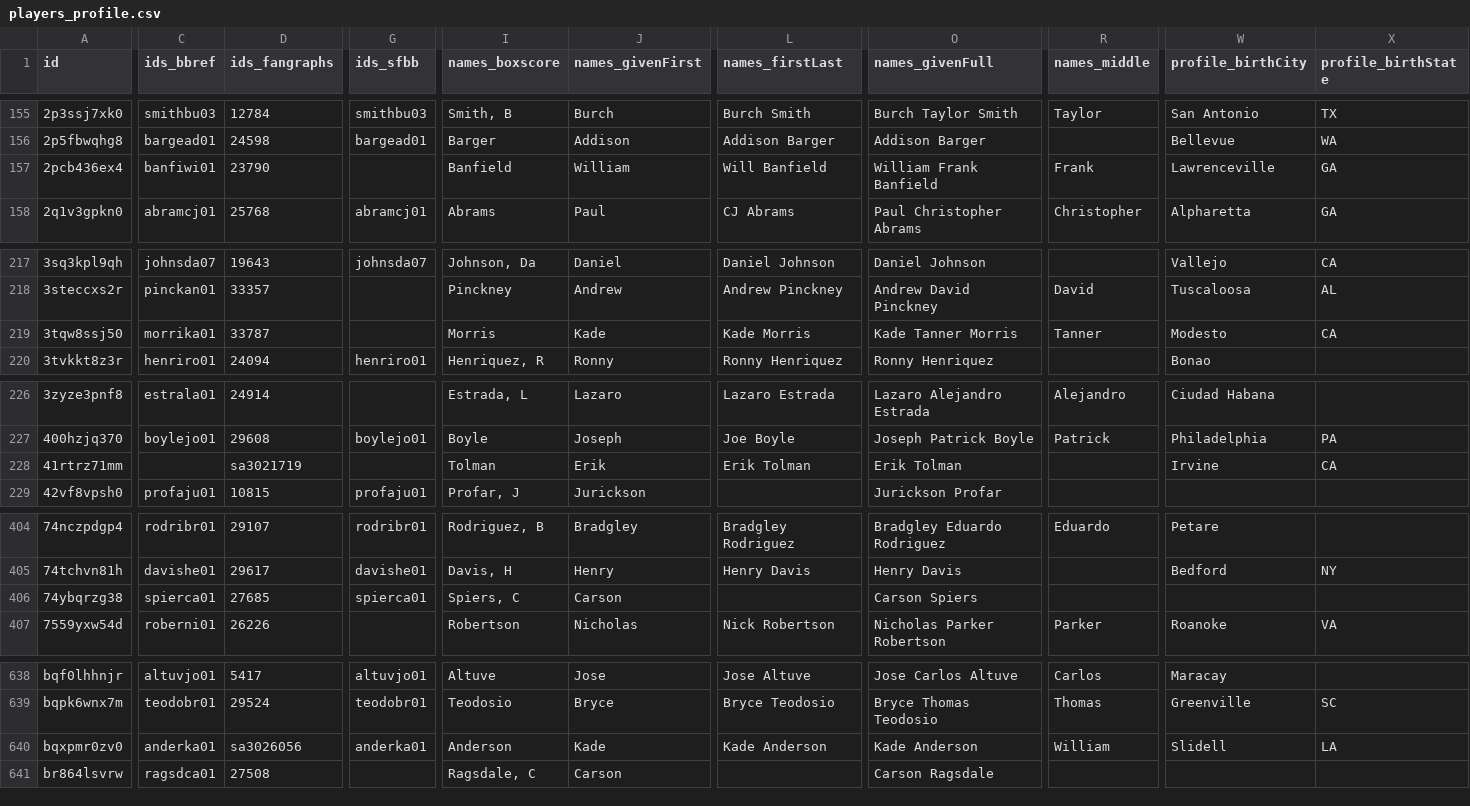
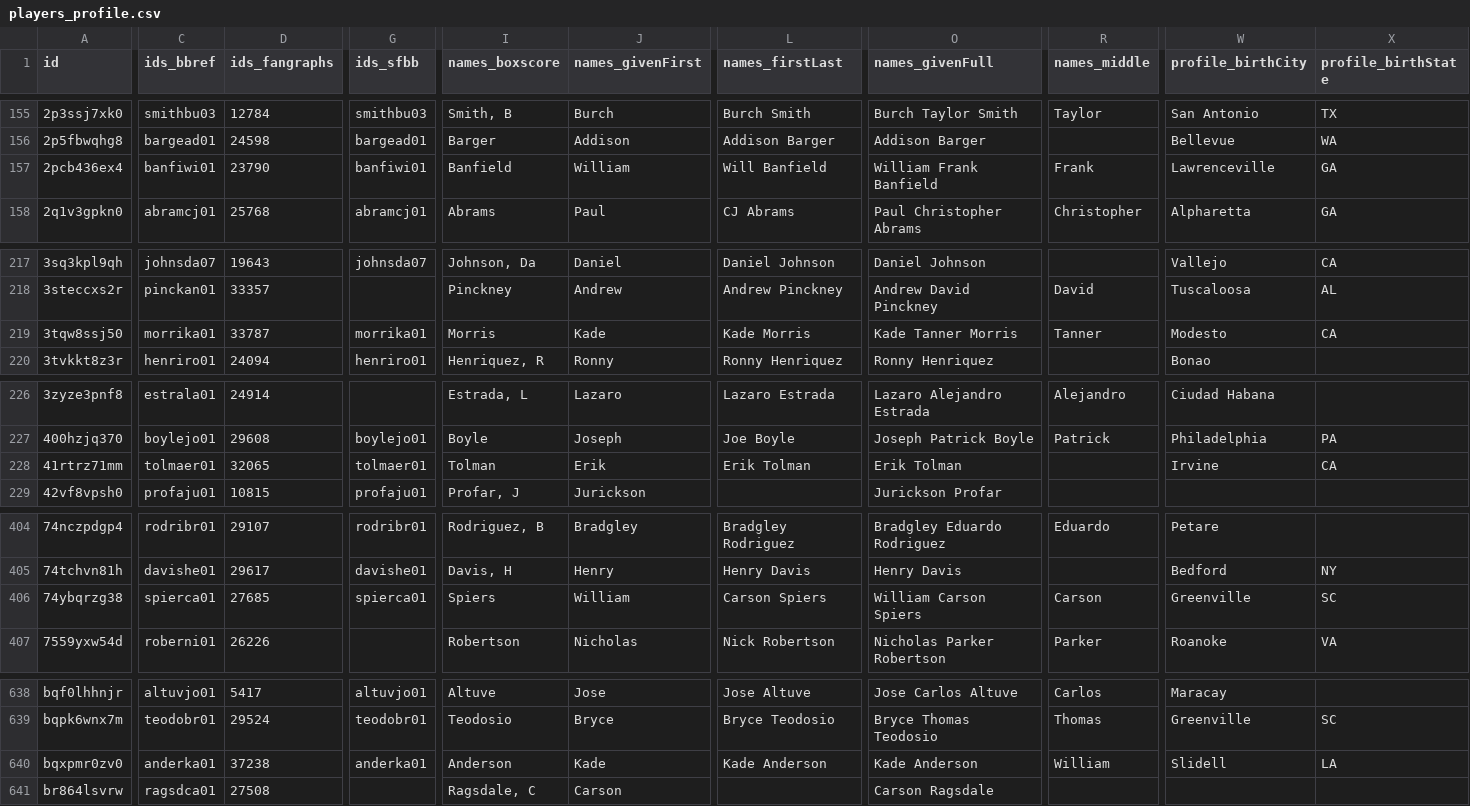
Before and after one commit to StatsVine/prism-registry, a CSV file: exports/mlb/players_profile/players_profile.csv, drawn as a sheet; only a part is shown, gaps mark what is left out; the diff covers the shown part only; the diff names each change by its address in the sheet, - before the commit and + after, or states it on an @@ line.

```diff
--- a/exports/mlb/players_profile/players_profile.csv
+++ b/exports/mlb/players_profile/players_profile.csv
-G157 (ids_sfbb): (empty)
+G157 (ids_sfbb): banfiwi01
-G219 (ids_sfbb): (empty)
+G219 (ids_sfbb): morrika01
-C228 (ids_bbref): (empty)
+C228 (ids_bbref): tolmaer01
-D228 (ids_fangraphs): sa3021719
+D228 (ids_fangraphs): 32065
-G228 (ids_sfbb): (empty)
+G228 (ids_sfbb): tolmaer01
-I406 (names_boxscore): Spiers, C
+I406 (names_boxscore): Spiers
-J406 (names_givenFirst): Carson
+J406 (names_givenFirst): William
-L406 (names_firstLast): (empty)
+L406 (names_firstLast): Carson Spiers
-O406 (names_givenFull): Carson Spiers
+O406 (names_givenFull): William Carson Spiers
-R406 (names_middle): (empty)
+R406 (names_middle): Carson
-W406 (profile_birthCity): (empty)
+W406 (profile_birthCity): Greenville
-X406 (profile_birthState): (empty)
+X406 (profile_birthState): SC
-D640 (ids_fangraphs): sa3026056
+D640 (ids_fangraphs): 37238
```
Also changed, not shown: 7 edited cells elsewhere in this file, exports/mlb/player_ids/player_ids.csv, exports/mlb/players_mlb_profile/players_mlb_profile.csv, 45 other files.
